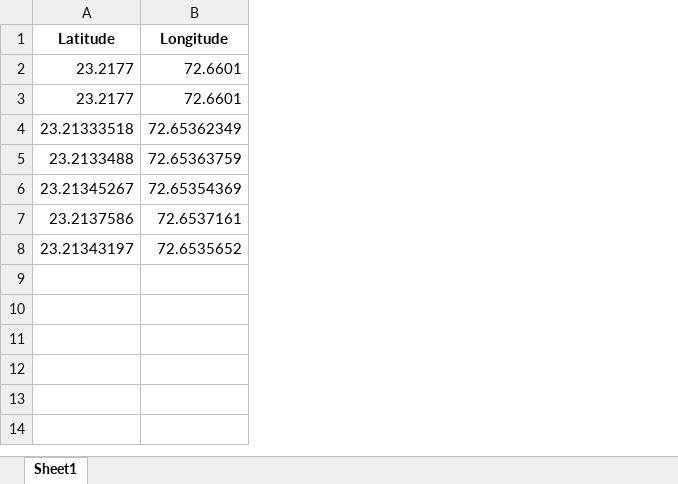
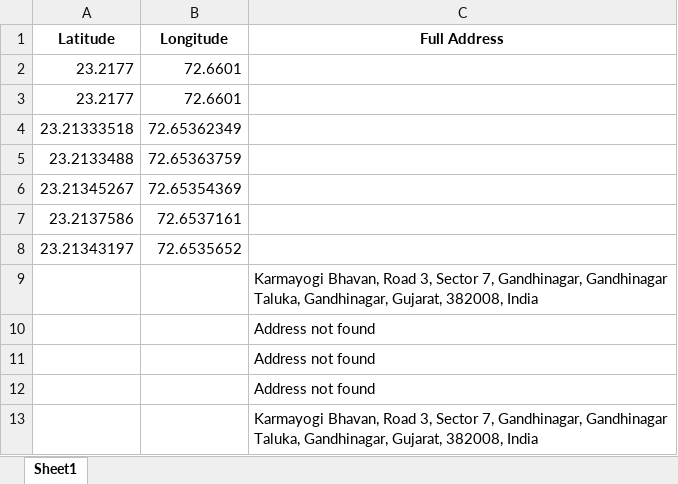
Before and after one commit to smitaparmar24/tracker, an Excel workbook: locations.xlsx, sheet Sheet1, drawn as a sheet; values as stored, in another font and other column widths than the file's, no borders; the diff names each change by its address in the sheet, - before the commit and + after, or states it on an @@ line.

```diff
--- a/locations.xlsx (sheet Sheet1)
+++ b/locations.xlsx (sheet Sheet1)
+column C (Full Address), empty
+row 9:  |  | Karmayogi Bhavan, Road 3, Sector 7, Gandhinagar, Gandhinagar Taluka, Gandhinagar, Gujarat, 382008, India
+row 10:  |  | Address not found
+row 11:  |  | Address not found
+row 12:  |  | Address not found
+row 13:  |  | Karmayogi Bhavan, Road 3, Sector 7, Gandhinagar, Gandhinagar Taluka, Gandhinagar, Gujarat, 382008, India
```
Also changed, not shown: 4 other files.
